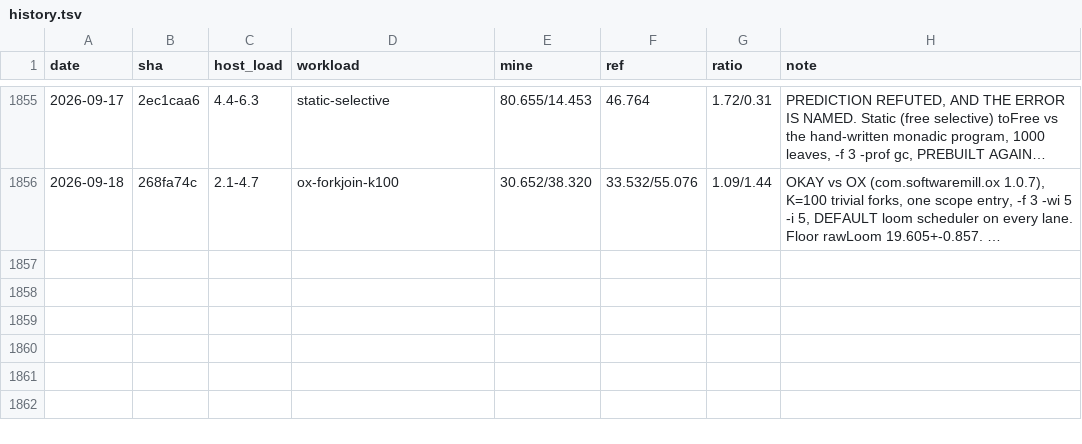
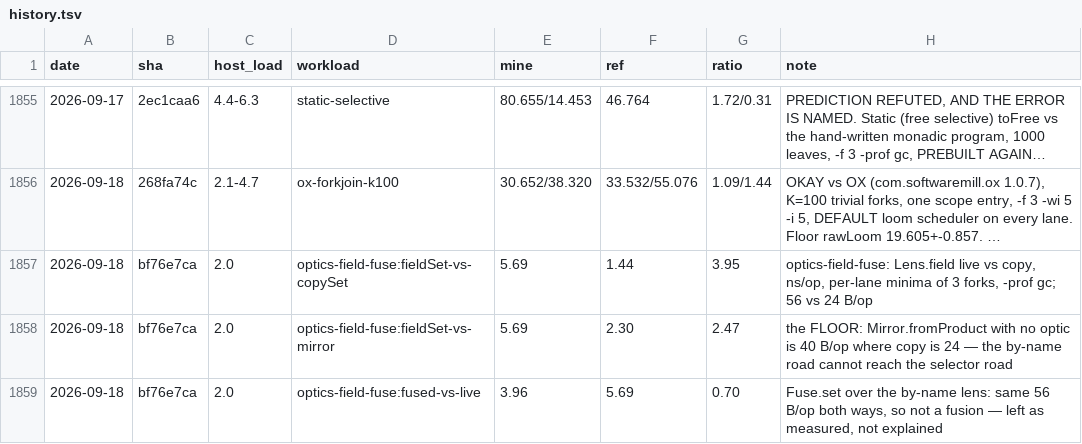
Before and after one commit to sergey-scherbina/okay, a TSV file: src/jmh/history.tsv, drawn as a sheet; only a part is shown, gaps mark what is left out; long unchanged cells end in …; the diff names each change by its address in the sheet, - before the commit and + after, or states it on an @@ line.

Commit message:
optics-field-fuse: measured — the by-name lens floor is the Mirror's, so the answer is a price

```diff
--- a/src/jmh/history.tsv
+++ b/src/jmh/history.tsv
+row 1857: 2026-09-18 | bf76e7ca | 2.0 | optics-field-fuse:fieldSet-vs-copySet | 5.69 | 1.44 | 3.95 | optics-field-fuse: Lens.field live vs copy, ns/op, per-lane minima of 3 forks, -prof gc; 56 vs 24 B/op
+row 1858: 2026-09-18 | bf76e7ca | 2.0 | optics-field-fuse:fieldSet-vs-mirror | 5.69 | 2.30 | 2.47 | the FLOOR: Mirror.fromProduct with no optic is 40 B/op where copy is 24 — the by-name road cannot reach the selector road
+row 1859: 2026-09-18 | bf76e7ca | 2.0 | optics-field-fuse:fused-vs-live | 3.96 | 5.69 | 0.70 | Fuse.set over the by-name lens: same 56 B/op both ways, so not a fusion — left as measured, not explained
```
Also changed, not shown: 4 other files.
